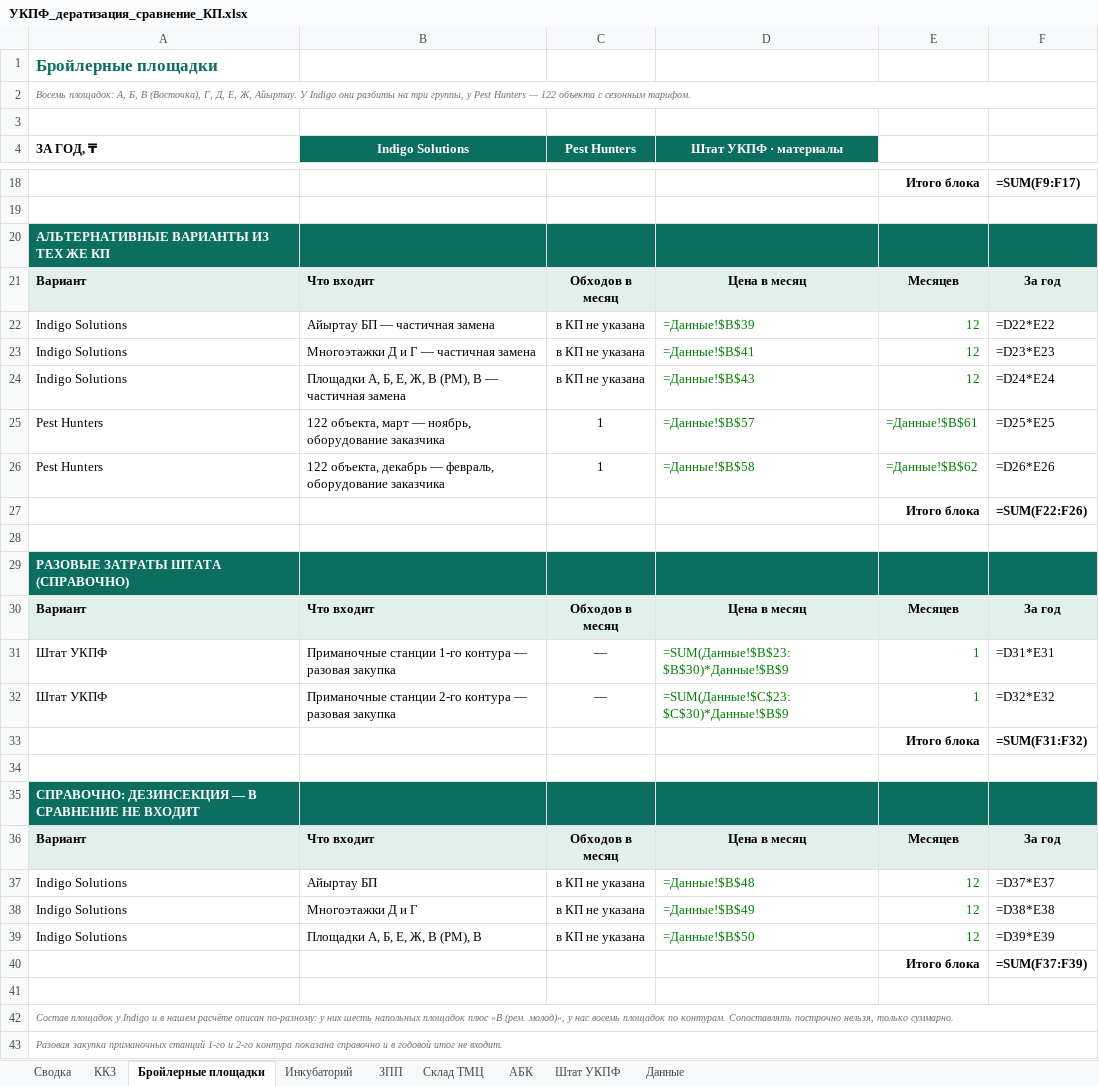
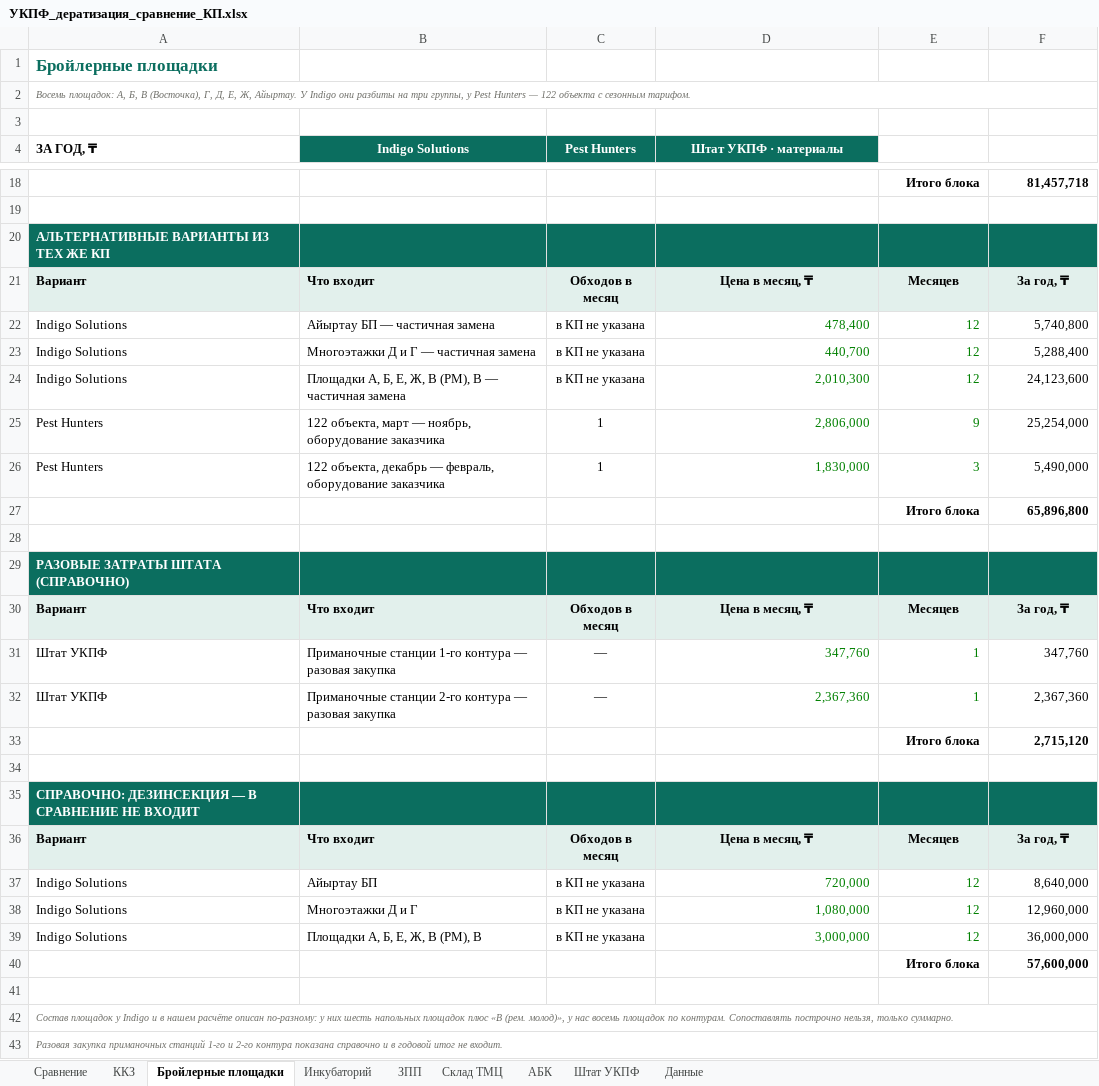
Before and after one commit to alibeksailaubaev-cmd/Periscope-2.0, an Excel workbook: reports/УКПФ_дератизация_сравнение_КП.xlsx, sheet Бройлерные площадки, drawn as a sheet; only a part is shown, gaps mark what is left out; values as stored, in another font and other column widths than the file's, no borders; formulas without a stored value are shown as written; the diff covers the shown part only; the diff names each change by its address in the sheet, - before the commit and + after, or states it on an @@ line.

```diff
--- a/reports/УКПФ_дератизация_сравнение_КП.xlsx (sheet Бройлерные площадки)
+++ b/reports/УКПФ_дератизация_сравнение_КП.xlsx (sheet Бройлерные площадки)
-sheet tab: Сводка
+sheet tab: Сравнение
-F18: =SUM(F9:F17)
+F18: 81,457,718
-D21 (Штат УКПФ · материалы): Цена в месяц
+D21 (Штат УКПФ · материалы): Цена в месяц, ₸
-F21: За год
+F21: За год, ₸
-D22 (Штат УКПФ · материалы): =Данные!$B$39
+D22 (Штат УКПФ · материалы): 478,400
-F22: =D22*E22
+F22: 5,740,800
-D23 (Штат УКПФ · материалы): =Данные!$B$41
+D23 (Штат УКПФ · материалы): 440,700
-F23: =D23*E23
+F23: 5,288,400
-D24 (Штат УКПФ · материалы): =Данные!$B$43
+D24 (Штат УКПФ · материалы): 2,010,300
-F24: =D24*E24
+F24: 24,123,600
-D25 (Штат УКПФ · материалы): =Данные!$B$57
+D25 (Штат УКПФ · материалы): 2,806,000
-E25: =Данные!$B$61
+E25: 9
-F25: =D25*E25
+F25: 25,254,000
-D26 (Штат УКПФ · материалы): =Данные!$B$58
+D26 (Штат УКПФ · материалы): 1,830,000
-E26: =Данные!$B$62
+E26: 3
-F26: =D26*E26
+F26: 5,490,000
-F27: =SUM(F22:F26)
+F27: 65,896,800
-D30 (Штат УКПФ · материалы): Цена в месяц
+D30 (Штат УКПФ · материалы): Цена в месяц, ₸
-F30: За год
+F30: За год, ₸
-D31 (Штат УКПФ · материалы): =SUM(Данные!$B$23:$B$30)*Данные!$B$9
+D31 (Штат УКПФ · материалы): 347,760
-F31: =D31*E31
+F31: 347,760
-D32 (Штат УКПФ · материалы): =SUM(Данные!$C$23:$C$30)*Данные!$B$9
+D32 (Штат УКПФ · материалы): 2,367,360
-F32: =D32*E32
+F32: 2,367,360
-F33: =SUM(F31:F32)
+F33: 2,715,120
-D36 (Штат УКПФ · материалы): Цена в месяц
+D36 (Штат УКПФ · материалы): Цена в месяц, ₸
-F36: За год
+F36: За год, ₸
-D37 (Штат УКПФ · материалы): =Данные!$B$48
+D37 (Штат УКПФ · материалы): 720,000
-F37: =D37*E37
+F37: 8,640,000
-D38 (Штат УКПФ · материалы): =Данные!$B$49
+D38 (Штат УКПФ · материалы): 1,080,000
-F38: =D38*E38
+F38: 12,960,000
-D39 (Штат УКПФ · материалы): =Данные!$B$50
+D39 (Штат УКПФ · материалы): 3,000,000
-F39: =D39*E39
+F39: 36,000,000
-F40: =SUM(F37:F39)
+F40: 57,600,000
```
Also changed, not shown: 1 added row, 1 removed row and 26 edited cells elsewhere in this sheet, sheet Штат УКПФ, sheet Сравнение, sheet Данные, sheet Инкубаторий, sheet ККЗ, sheet АБК, 2 more sheets.
